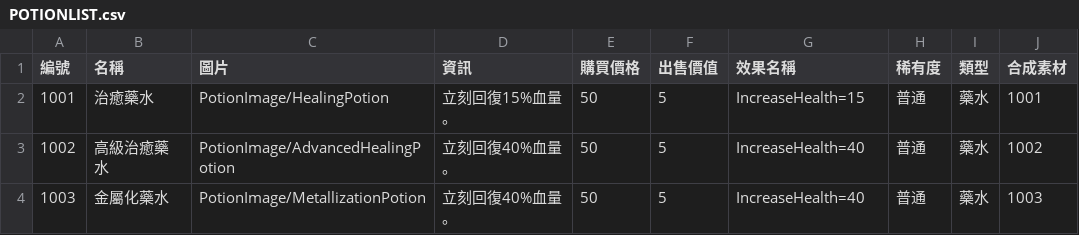
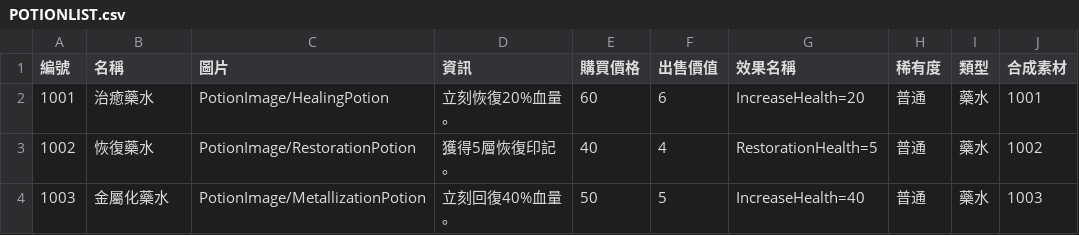
Before and after one commit to yucheng0210/Card, a CSV file: Assets/StreamingAssets/POTIONLIST.csv, drawn as a sheet.

```diff
--- a/Assets/StreamingAssets/POTIONLIST.csv
+++ b/Assets/StreamingAssets/POTIONLIST.csv
@@ -1,4 +1,4 @@
 編號,名稱,圖片,資訊,購買價格,出售價值,效果名稱,稀有度,類型,合成素材
-1001,治癒藥水,PotionImage/HealingPotion,立刻回復15%血量。,50,5,IncreaseHealth=15,普通,藥水,1001
-1002,高級治癒藥水,PotionImage/AdvancedHealingPotion,立刻回復40%血量。,50,5,IncreaseHealth=40,普通,藥水,1002
+1001,治癒藥水,PotionImage/HealingPotion,立刻恢復20%血量。,60,6,IncreaseHealth=20,普通,藥水,1001
+1002,恢復藥水,PotionImage/RestorationPotion,獲得5層恢復印記。,40,4,RestorationHealth=5,普通,藥水,1002
 1003,金屬化藥水,PotionImage/MetallizationPotion,立刻回復40%血量。,50,5,IncreaseHealth=40,普通,藥水,1003
```
Also changed, not shown: 14 other files.
